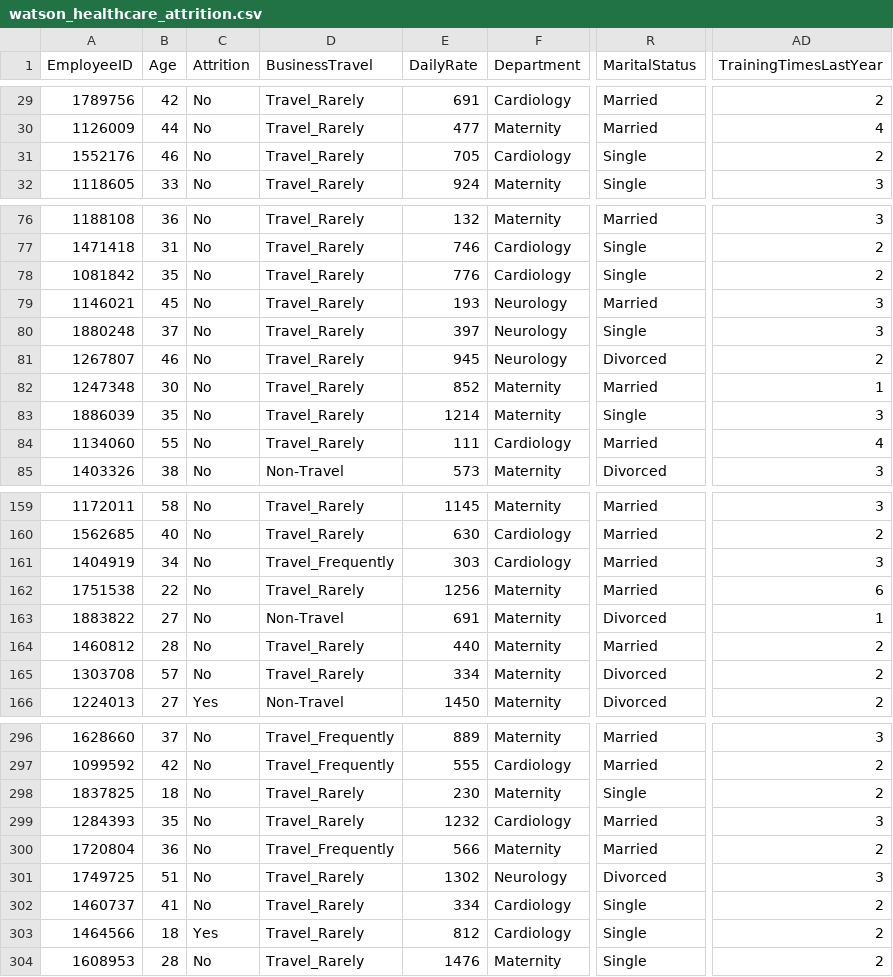
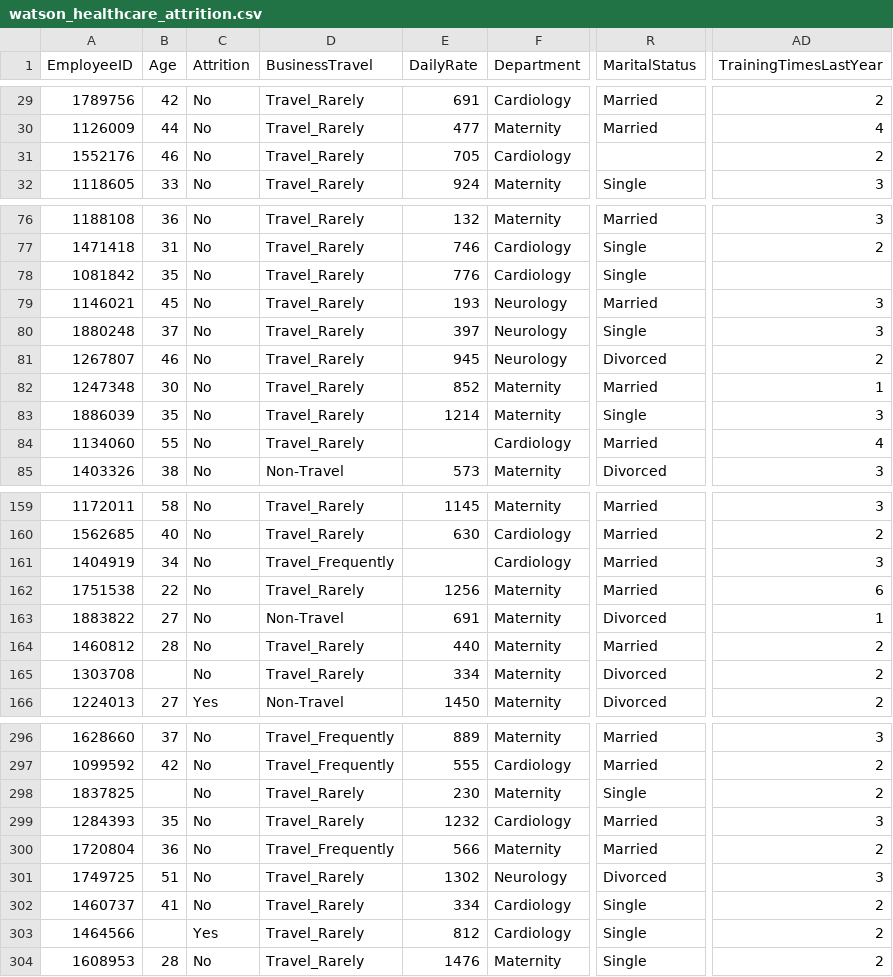
Before and after one commit to NamanJhawar-NMIMS/Classification-with-pyspark, a CSV file: watson_healthcare_attrition.csv, drawn as a sheet; only a part is shown, gaps mark what is left out; the diff covers the shown part only; the diff names each change by its address in the sheet, - before the commit and + after, or states it on an @@ line.

Commit message:
removed few data points
Removed the data to simulate data imputation

```diff
--- a/watson_healthcare_attrition.csv
+++ b/watson_healthcare_attrition.csv
-R31 (MaritalStatus): Single
+R31 (MaritalStatus): (empty)
-AD78 (TrainingTimesLastYear): 2
+AD78 (TrainingTimesLastYear): (empty)
-E84 (DailyRate): 111
+E84 (DailyRate): (empty)
-E161 (DailyRate): 303
+E161 (DailyRate): (empty)
-B165 (Age): 57
+B165 (Age): (empty)
-B298 (Age): 18
+B298 (Age): (empty)
-B303 (Age): 18
+B303 (Age): (empty)
```
Also changed, not shown: 27 edited cells elsewhere in this file.
